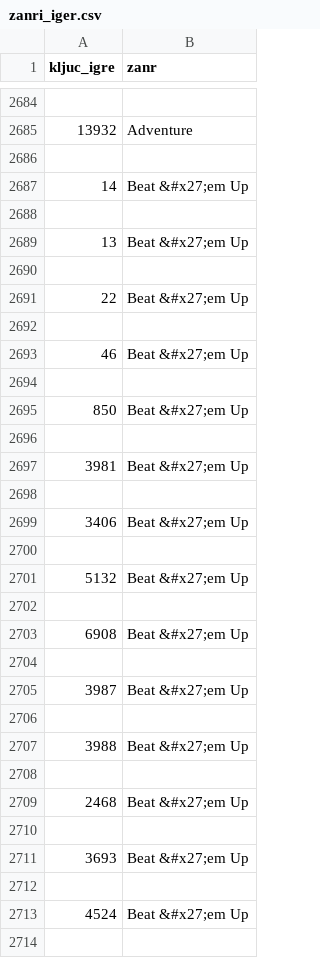
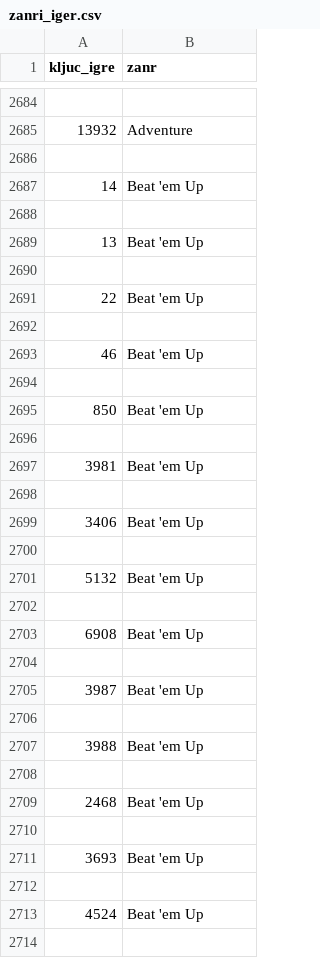
Before and after one commit to masapopovic/projektna_naloga, a CSV file: json_in_csv_datoteke/zanri_iger.csv, drawn as a sheet; only a part is shown, gaps mark what is left out; the diff covers the shown part only.

```diff
--- a/json_in_csv_datoteke/zanri_iger.csv
+++ b/json_in_csv_datoteke/zanri_iger.csv
@@ -2686,29 +2686,29 @@ kljuc_igre,zanr
 
-14,Beat &#x27;em Up
+14,Beat 'em Up
 
-13,Beat &#x27;em Up
+13,Beat 'em Up
 
-22,Beat &#x27;em Up
+22,Beat 'em Up
 
-46,Beat &#x27;em Up
+46,Beat 'em Up
 
-850,Beat &#x27;em Up
+850,Beat 'em Up
 
-3981,Beat &#x27;em Up
+3981,Beat 'em Up
 
-3406,Beat &#x27;em Up
+3406,Beat 'em Up
 
-5132,Beat &#x27;em Up
+5132,Beat 'em Up
 
-6908,Beat &#x27;em Up
+6908,Beat 'em Up
 
-3987,Beat &#x27;em Up
+3987,Beat 'em Up
 
-3988,Beat &#x27;em Up
+3988,Beat 'em Up
 
-2468,Beat &#x27;em Up
+2468,Beat 'em Up
 
-3693,Beat &#x27;em Up
+3693,Beat 'em Up
 
-4524,Beat &#x27;em Up
+4524,Beat 'em Up
 
```
Also changed, not shown: 60 edited cells elsewhere in this file, 5 other files.
